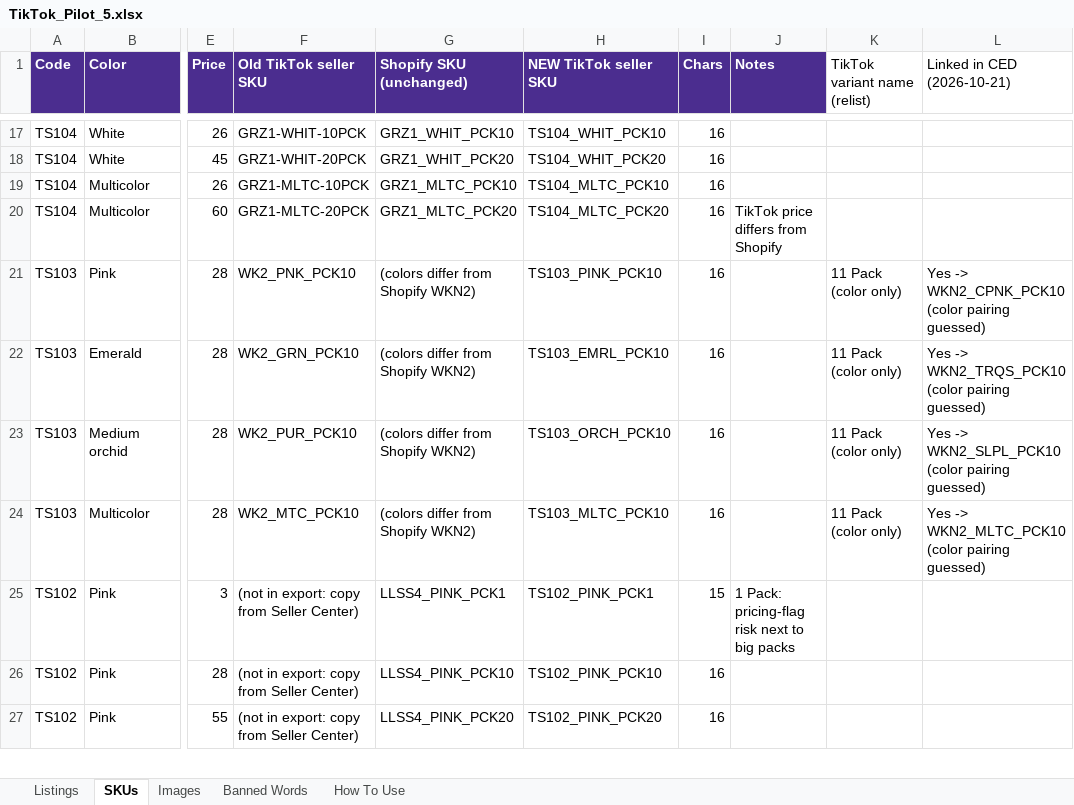
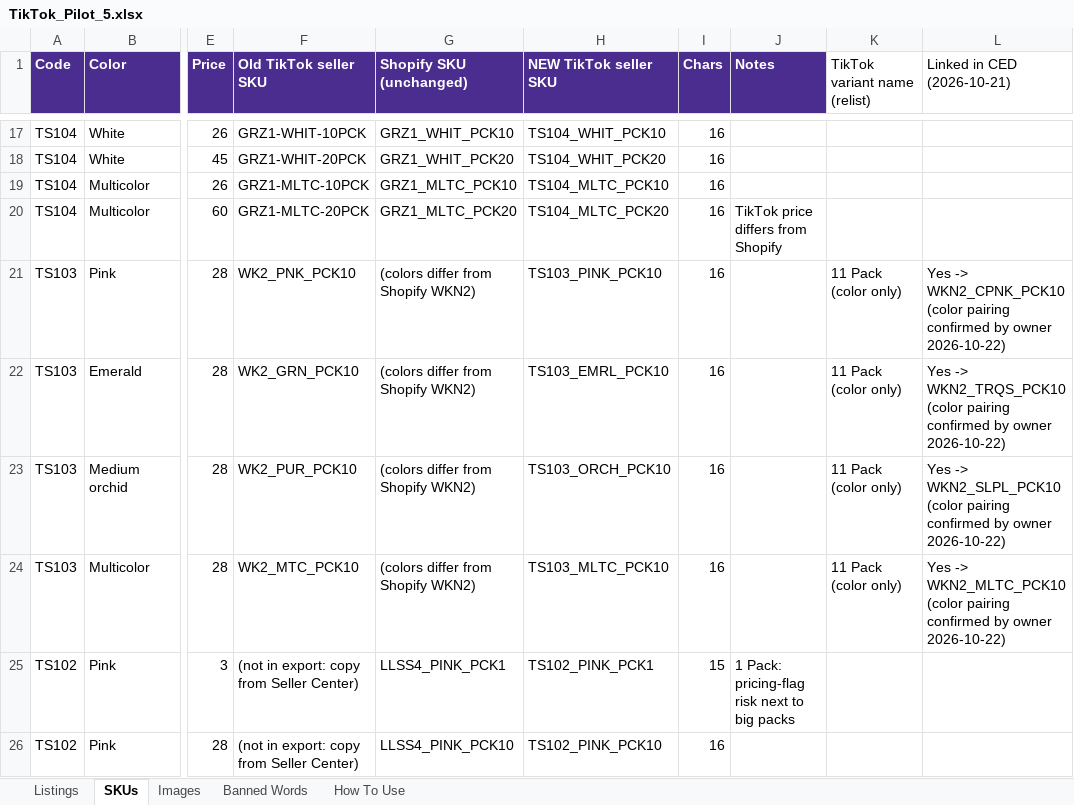
Before and after one commit to meowyoudoin-92/product-listings, an Excel workbook: TikTok_Cleanup/TikTok_Pilot_5.xlsx, sheet SKUs, drawn as a sheet; only a part is shown, gaps mark what is left out; the shorter side is filled out with more unchanged rows; values as stored, in another font and other column widths than the file's, no borders; the diff names each change by its address in the sheet, - before the commit and + after, or states it on an @@ line.

```diff
--- a/TikTok_Cleanup/TikTok_Pilot_5.xlsx (sheet SKUs)
+++ b/TikTok_Cleanup/TikTok_Pilot_5.xlsx (sheet SKUs)
-L21 (Linked in CED (2026-10-21)): …(color pairing guessed)
+L21 (Linked in CED (2026-10-21)): …(color pairing confirmed by owner 2026-10-22)
-L22 (Linked in CED (2026-10-21)): …(color pairing guessed)
+L22 (Linked in CED (2026-10-21)): …(color pairing confirmed by owner 2026-10-22)
-L23 (Linked in CED (2026-10-21)): …(color pairing guessed)
+L23 (Linked in CED (2026-10-21)): …(color pairing confirmed by owner 2026-10-22)
-L24 (Linked in CED (2026-10-21)): …(color pairing guessed)
+L24 (Linked in CED (2026-10-21)): …(color pairing confirmed by owner 2026-10-22)
```
